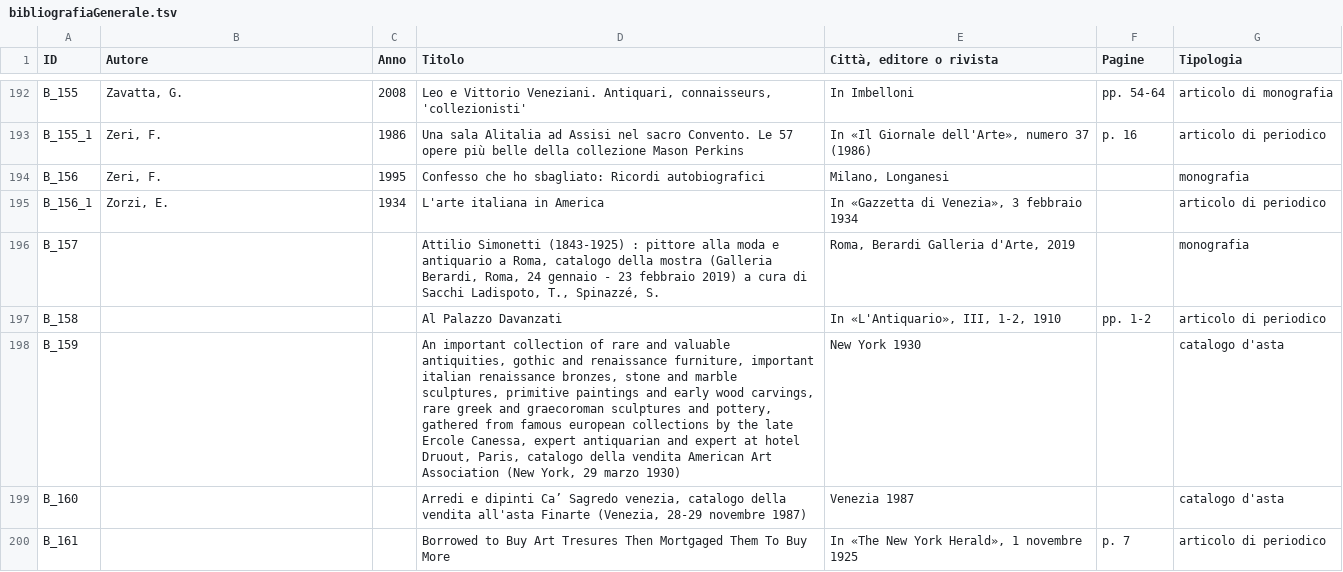
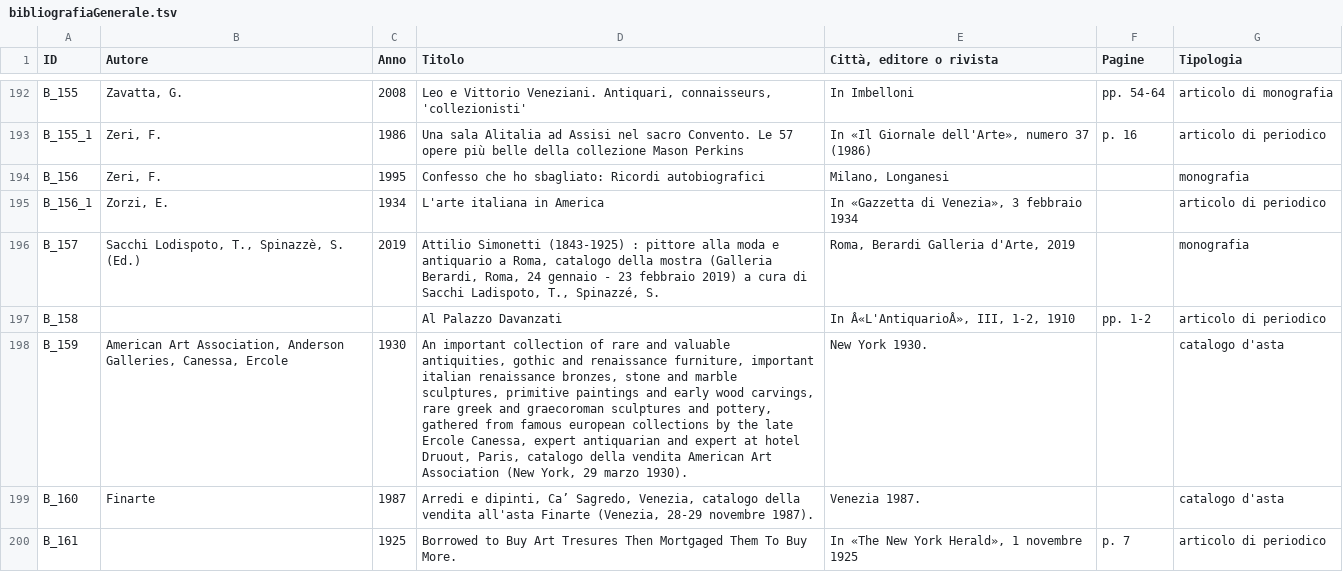
Before and after one commit to FondazioneFedericoZeri/Mercato_dell_arte, a TSV file: data/bibliografiaGenerale.tsv, drawn as a sheet; only a part is shown, gaps mark what is left out; the diff covers the shown part only.

Commit message:
modifica-recordAggiornatibiblioVecchia

```diff
--- a/data/bibliografiaGenerale.tsv
+++ b/data/bibliografiaGenerale.tsv
@@ -195,6 +195,6 @@ B_156	Zeri, F.	1995	Confesso che ho sbagliato: Ricordi autobiografici	Milano, Lo
 B_156_1	Zorzi, E.	1934	L'arte italiana in America	In «Gazzetta di Venezia», 3 febbraio 1934		articolo di periodico
-B_157			Attilio Simonetti (1843-1925) : pittore alla moda e antiquario a Roma, catalogo della mostra (Galleria Berardi, Roma, 24 gennaio - 23 febbraio 2019) a cura di Sacchi Ladispoto, T., Spinazzé, S.	Roma, Berardi Galleria d'Arte, 2019		monografia
-B_158			Al Palazzo Davanzati	In «L'Antiquario», III, 1-2, 1910	pp. 1-2	articolo di periodico
-B_159			An important collection of rare and valuable antiquities, gothic and renaissance furniture, important italian renaissance bronzes, stone and marble sculptures, primitive paintings and early wood carvings, rare greek and graecoroman sculptures and pottery, gathered from famous european collections by the late Ercole Canessa, expert antiquarian and expert at hotel Druout, Paris, catalogo della vendita American Art Association (New York, 29 marzo 1930)	New York 1930		catalogo d'asta
-B_160			Arredi e dipinti Ca’ Sagredo venezia, catalogo della vendita all'asta Finarte (Venezia, 28-29 novembre 1987)	Venezia 1987		catalogo d'asta
-B_161			Borrowed to Buy  Art Tresures Then Mortgaged Them To Buy More	In «The New York Herald», 1 novembre 1925	p. 7	articolo di periodico
+B_157	Sacchi Lodispoto, T., Spinazzè, S. (Ed.)	2019	Attilio Simonetti (1843-1925) : pittore alla moda e antiquario a Roma, catalogo della mostra (Galleria Berardi, Roma, 24 gennaio - 23 febbraio 2019) a cura di Sacchi Ladispoto, T., Spinazzé, S.	Roma, Berardi Galleria d'Arte, 2019		monografia	
+B_158			Al Palazzo Davanzati	In Â«L'AntiquarioÂ», III, 1-2, 1910	pp. 1-2	articolo di periodico	
+B_159	American Art Association, Anderson Galleries, Canessa, Ercole	1930	An important collection of rare and valuable antiquities, gothic and renaissance furniture, important italian renaissance bronzes, stone and marble sculptures, primitive paintings and early wood carvings, rare greek and graecoroman sculptures and pottery, gathered from famous european collections by the late Ercole Canessa, expert antiquarian and expert at hotel Druout, Paris, catalogo della vendita American Art Association (New York, 29 marzo 1930).	New York 1930.		catalogo d'asta	
+B_160	Finarte	1987	Arredi e dipinti, Ca’ Sagredo, Venezia, catalogo della vendita all'asta Finarte (Venezia, 28-29 novembre 1987).	Venezia 1987.		catalogo d'asta	
+B_161		1925	Borrowed to Buy Art Tresures Then Mortgaged Them To Buy More.	In «The New York Herald», 1 novembre 1925	p. 7	articolo di periodico	
```
Also changed, not shown: 1 removed row and 172 edited cells elsewhere in this file.
